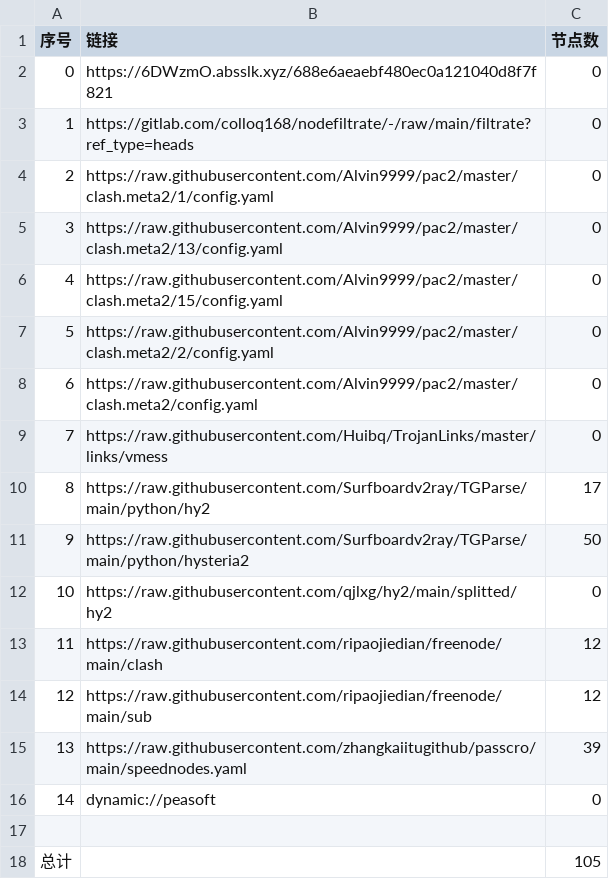
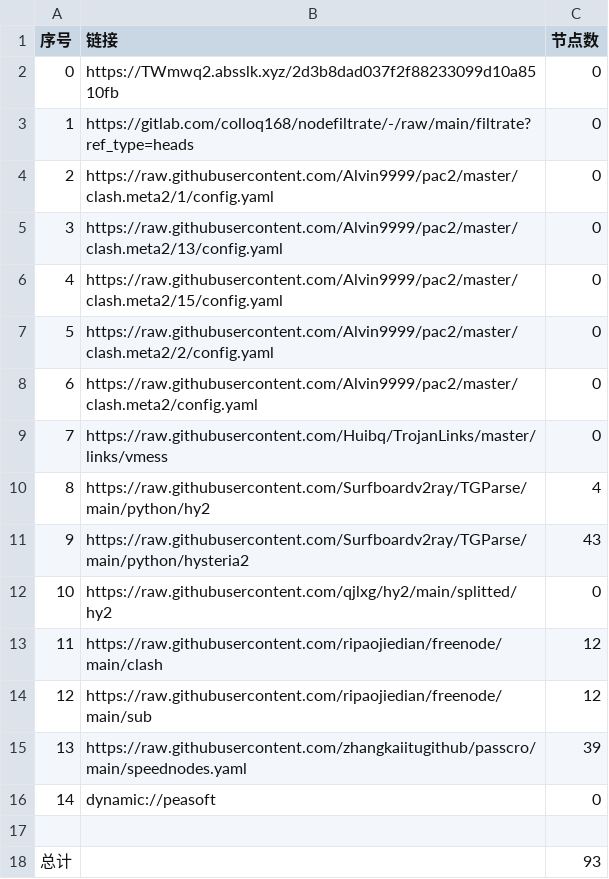
Before and after one commit to lihong19801/zidongzhuaqu4, a CSV file: list_result.csv, drawn as a sheet.

```diff
--- a/list_result.csv
+++ b/list_result.csv
@@ -1,3 +1,3 @@
 序号,链接,节点数
-0,https://6DWzmO.absslk.xyz/688e6aeaebf480ec0a121040d8f7f821,0
+0,https://TWmwq2.absslk.xyz/2d3b8dad037f2f88233099d10a8510fb,0
 1,https://gitlab.com/colloq168/nodefiltrate/-/raw/main/filtrate?ref_type=heads,0
@@ -9,4 +9,4 @@
 7,https://raw.githubusercontent.com/Huibq/TrojanLinks/master/links/vmess,0
-8,https://raw.githubusercontent.com/Surfboardv2ray/TGParse/main/python/hy2,17
-9,https://raw.githubusercontent.com/Surfboardv2ray/TGParse/main/python/hysteria2,50
+8,https://raw.githubusercontent.com/Surfboardv2ray/TGParse/main/python/hy2,4
+9,https://raw.githubusercontent.com/Surfboardv2ray/TGParse/main/python/hysteria2,43
 10,https://raw.githubusercontent.com/qjlxg/hy2/main/splitted/hy2,0
@@ -17,2 +17,2 @@
 
-总计,,105
+总计,,93
```
Also changed, not shown: 8 other files.
